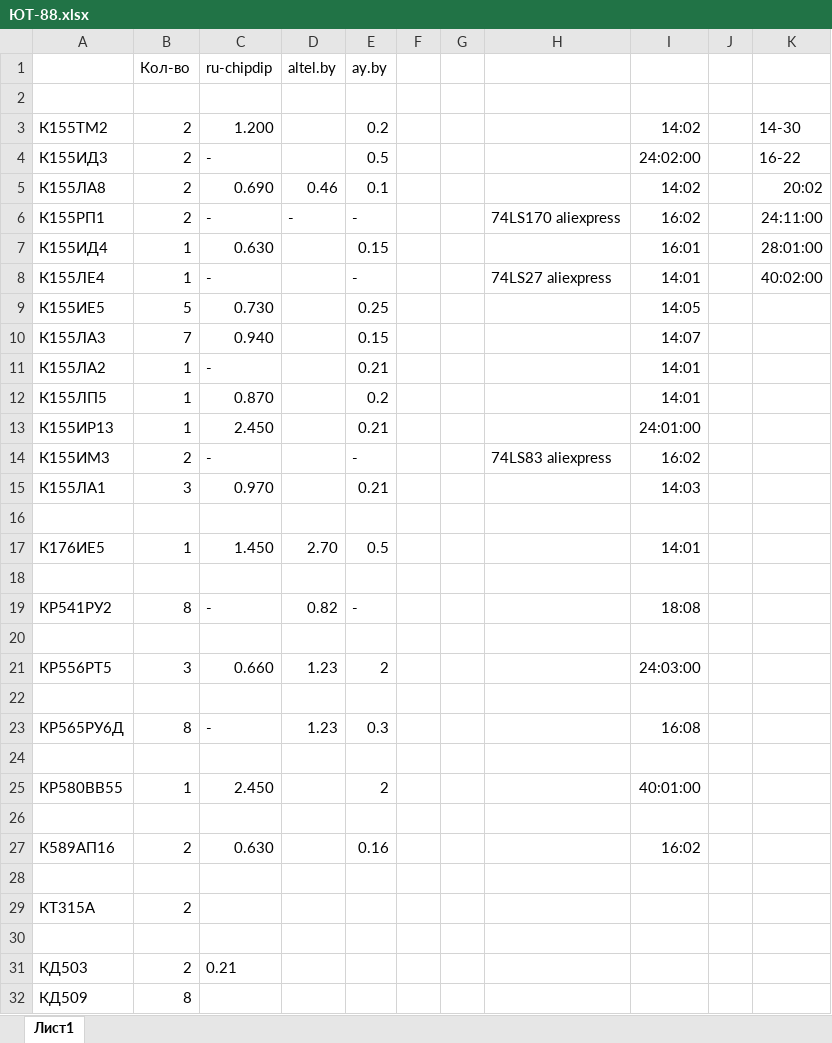
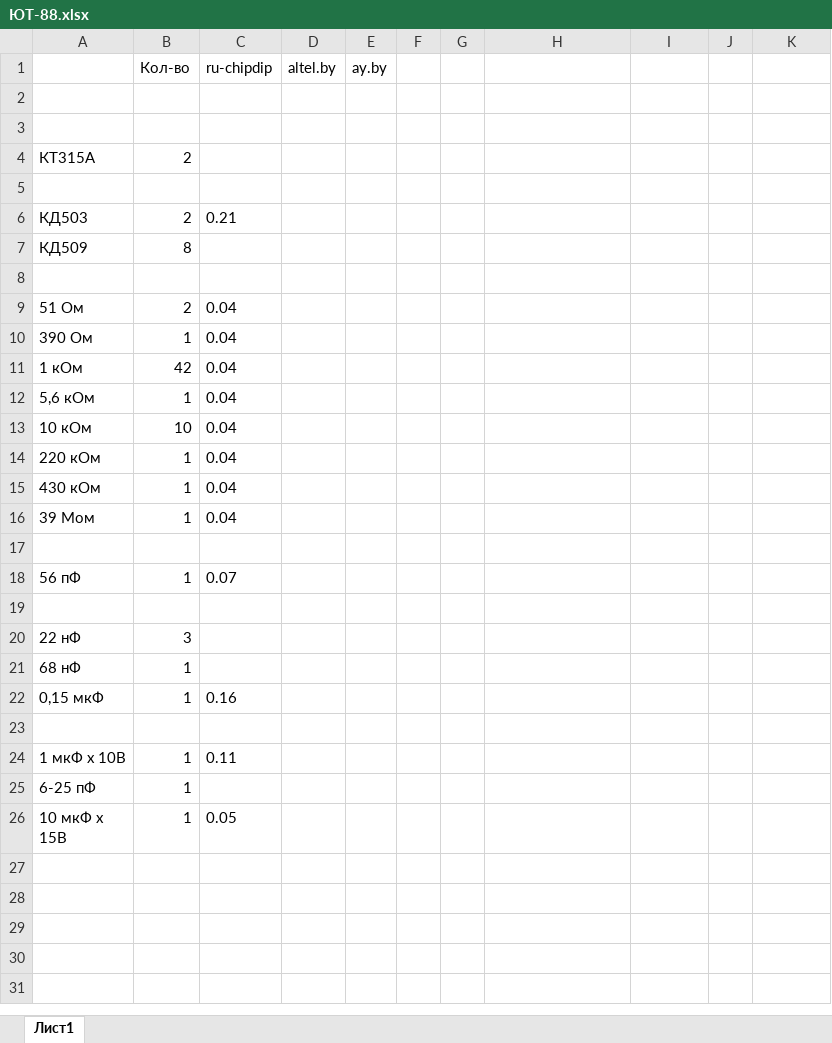
Before and after one commit to Sasha7b9/HomePC, an Excel workbook: doc/Микросхемы/ЮТ-88/ЮТ-88.xlsx, sheet Лист1, drawn as a sheet; only a part is shown; the shorter side is filled out with more unchanged rows; values as stored, in another font and other column widths than the file's, no borders; the diff names each change by its address in the sheet, - before the commit and + after, or states it on an @@ line.

```diff
--- a/doc/Микросхемы/ЮТ-88/ЮТ-88.xlsx (sheet Лист1)
+++ b/doc/Микросхемы/ЮТ-88/ЮТ-88.xlsx (sheet Лист1)
-row 3: К155ТМ2 | 2 | 1.200 |  | 0.2 |  |  |  | 14:02 |  | 14-30
-row 4: К155ИД3 | 2 | - |  | 0.5 |  |  |  | 24:02:00 |  | 16-22
-row 5: К155ЛА8 | 2 | 0.690 | 0.46 | 0.1 |  |  |  | 14:02 |  | 20:02
-row 6: К155РП1 | 2 | - | - | - |  |  | 74LS170 aliexpress | 16:02 |  | 24:11:00
-row 7: К155ИД4 | 1 | 0.630 |  | 0.15 |  |  |  | 16:01 |  | 28:01:00
-row 8: К155ЛЕ4 | 1 | - |  | - |  |  | 74LS27 aliexpress | 14:01 |  | 40:02:00
-row 9: К155ИЕ5 | 5 | 0.730 |  | 0.25 |  |  |  | 14:05
-row 10: К155ЛА3 | 7 | 0.940 |  | 0.15 |  |  |  | 14:07
-row 11: К155ЛА2 | 1 | - |  | 0.21 |  |  |  | 14:01
-row 12: К155ЛП5 | 1 | 0.870 |  | 0.2 |  |  |  | 14:01
-row 13: К155ИР13 | 1 | 2.450 |  | 0.21 |  |  |  | 24:01:00
-row 14: К155ИМ3 | 2 | - |  | - |  |  | 74LS83 aliexpress | 16:02
-row 15: К155ЛА1 | 3 | 0.970 |  | 0.21 |  |  |  | 14:03
-row 16: (empty)
-row 17: К176ИЕ5 | 1 | 1.450 | 2.70 | 0.5 |  |  |  | 14:01
-row 18: (empty)
-row 19: КР541РУ2 | 8 | - | 0.82 | - |  |  |  | 18:08
-row 20: (empty)
-row 21: КР556РТ5 | 3 | 0.660 | 1.23 | 2 |  |  |  | 24:03:00
-row 22: (empty)
-row 23: КР565РУ6Д | 8 | - | 1.23 | 0.3 |  |  |  | 16:08
-row 24: (empty)
-row 25: КР580ВВ55 | 1 | 2.450 |  | 2 |  |  |  | 40:01:00
-row 26: (empty)
-row 27: К589АП16 | 2 | 0.630 |  | 0.16 |  |  |  | 16:02
```
Also changed, not shown: 3 other files.
